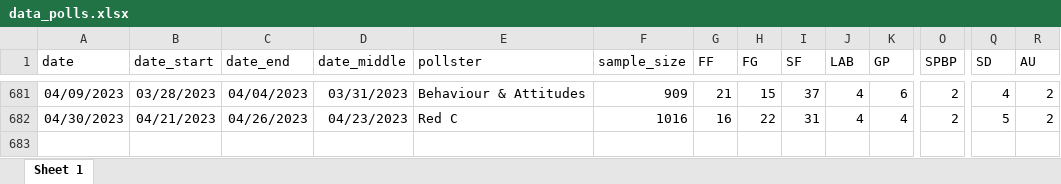
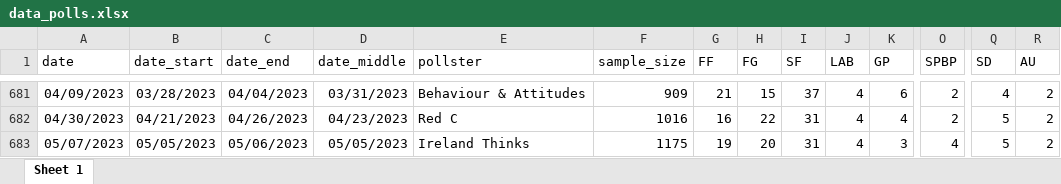
Before and after one commit to Irish-Polling-Indicator/ipi-data, an Excel workbook: data_polls.xlsx, sheet Sheet 1, drawn as a sheet; only a part is shown, gaps mark what is left out; values as stored, in another font and other column widths than the file's, no borders; rows hold the shown columns only; the diff names each change by its address in the sheet, - before the commit and + after, or states it on an @@ line.

```diff
--- a/data_polls.xlsx (sheet Sheet 1)
+++ b/data_polls.xlsx (sheet Sheet 1)
+row 683: 05/07/2023 | 05/05/2023 | 05/06/2023 | 05/05/2023 | Ireland Thinks | 1175 | 19 | 20 | 31 | 4 | 3 | 4 | 5 | 2
```
Also changed, not shown: 7 other files.
